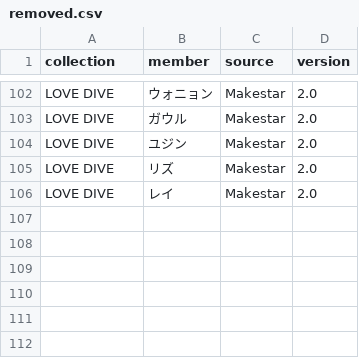
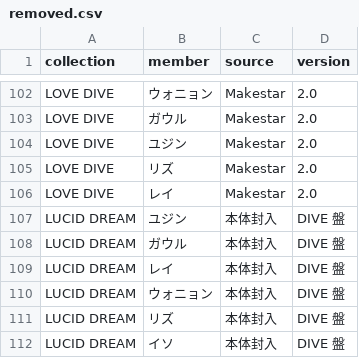
Before and after one commit to kazukinakazawa122-debug/pocamaster, a CSV file: public/seed/removed.csv, drawn as a sheet; only a part is shown, gaps mark what is left out.

```diff
--- a/public/seed/removed.csv
+++ b/public/seed/removed.csv
@@ -106 +106,7 @@ LOVE DIVE,リズ,Makestar,2.0
 LOVE DIVE,レイ,Makestar,2.0
+LUCID DREAM,ユジン,本体封入,DIVE 盤
+LUCID DREAM,ガウル,本体封入,DIVE 盤
+LUCID DREAM,レイ,本体封入,DIVE 盤
+LUCID DREAM,ウォニョン,本体封入,DIVE 盤
+LUCID DREAM,リズ,本体封入,DIVE 盤
+LUCID DREAM,イソ,本体封入,DIVE 盤
```
Also changed, not shown: public/seed/cards.csv, 6 other files.
